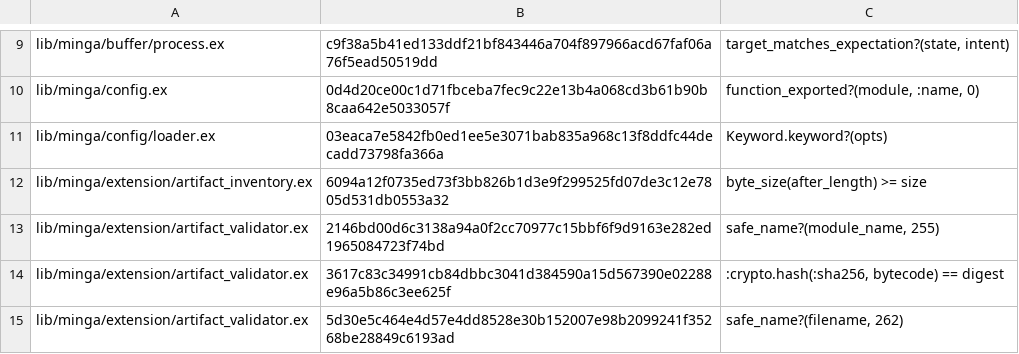
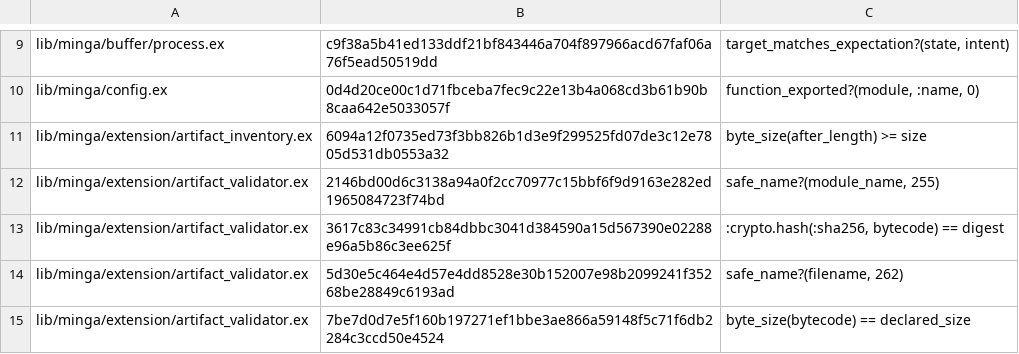
Before and after one commit to jsmestad/minga, a TSV file: credo/checks/no_true_with_baseline.tsv, drawn as a sheet; only a part is shown, gaps mark what is left out; the shorter side is filled out with more unchanged rows; the diff names each change by its address in the sheet, - before the commit and + after, or states it on an @@ line.

Commit message:
refactor(runtime): carry resolved configuration and discovery facts (#3707)

```diff
--- a/credo/checks/no_true_with_baseline.tsv
+++ b/credo/checks/no_true_with_baseline.tsv
-row 11: lib/minga/config/loader.ex | 03eaca7e5842fb0ed1ee5e3071bab835a968c13f8ddfc44decadd73798fa366a | Keyword.keyword?(opts)
```
Also changed, not shown: 22 other files.
